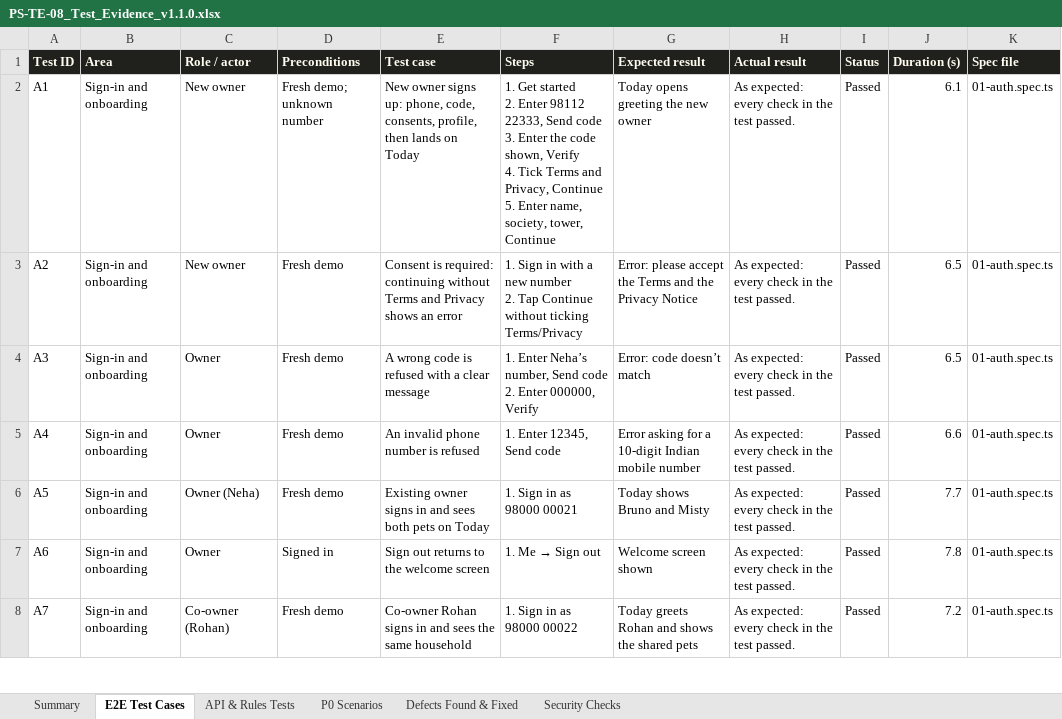
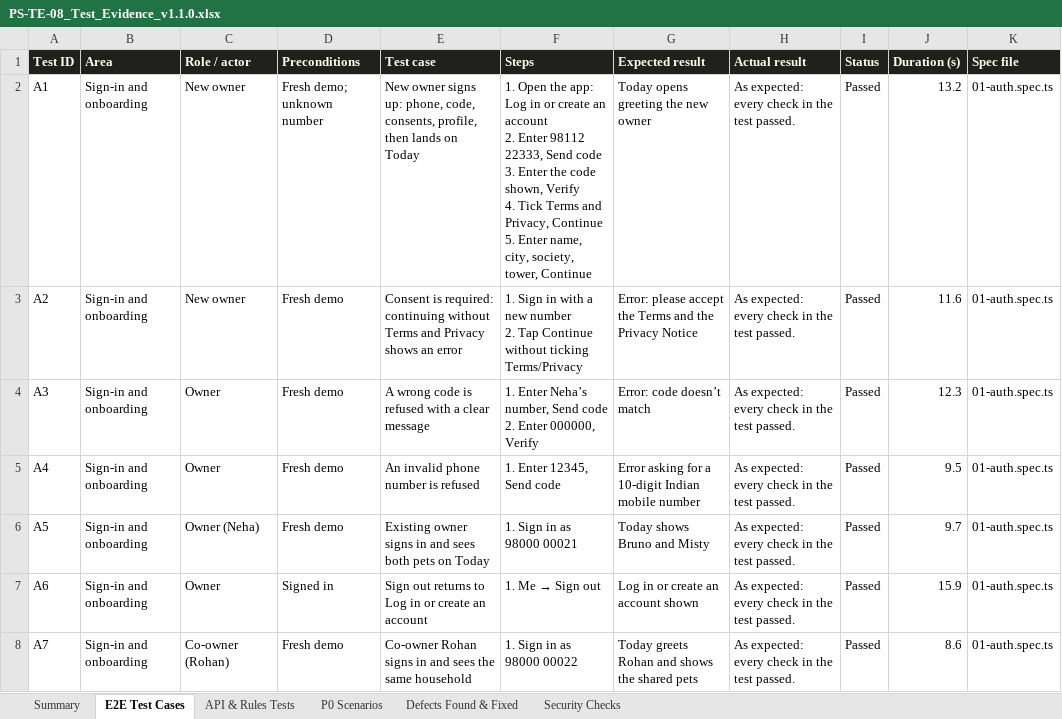
Before and after one commit to yasin679/Pawsure, an Excel workbook: docs/test-evidence/PS-TE-08_Test_Evidence_v1.1.0.xlsx, sheet E2E Test Cases, drawn as a sheet; only a part is shown; values as stored, in another font and other column widths than the file's, no borders; conditional formats not drawn; ↵ is a line break in a cell; the diff covers the shown part only; the diff names each change by its address in the sheet, - before the commit and + after, or states it on an @@ line.

```diff
--- a/docs/test-evidence/PS-TE-08_Test_Evidence_v1.1.0.xlsx (sheet E2E Test Cases)
+++ b/docs/test-evidence/PS-TE-08_Test_Evidence_v1.1.0.xlsx (sheet E2E Test Cases)
-F2 (Steps): 1. Get started ↵ 2. Enter 98112 22333, Send code ↵ 3. Enter the code shown, Verify ↵ 4. Tick Terms and Privacy, Continue ↵ 5. Enter name, society, tower,…
+F2 (Steps): 1. Open the app: Log in or create an account ↵ 2. Enter 98112 22333, Send code ↵ 3. Enter the code shown, Verify ↵ 4. Tick Terms and Privacy, Continue ↵ 5. Enter name, city, society, tower,…
-J2 (Duration (s)): 6.1
+J2 (Duration (s)): 13.2
-J3 (Duration (s)): 6.5
+J3 (Duration (s)): 11.6
-J4 (Duration (s)): 6.5
+J4 (Duration (s)): 12.3
-J5 (Duration (s)): 6.6
+J5 (Duration (s)): 9.5
-J6 (Duration (s)): 7.7
+J6 (Duration (s)): 9.7
-E7 (Test case): Sign out returns to the welcome screen
+E7 (Test case): Sign out returns to Log in or create an account
-G7 (Expected result): Welcome screen shown
+G7 (Expected result): Log in or create an account shown
-J7 (Duration (s)): 7.8
+J7 (Duration (s)): 15.9
-J8 (Duration (s)): 7.2
+J8 (Duration (s)): 8.6
```
Also changed, not shown: 117 edited cells elsewhere in this sheet, sheet API & Rules Tests, sheet Summary, 52 other files.
